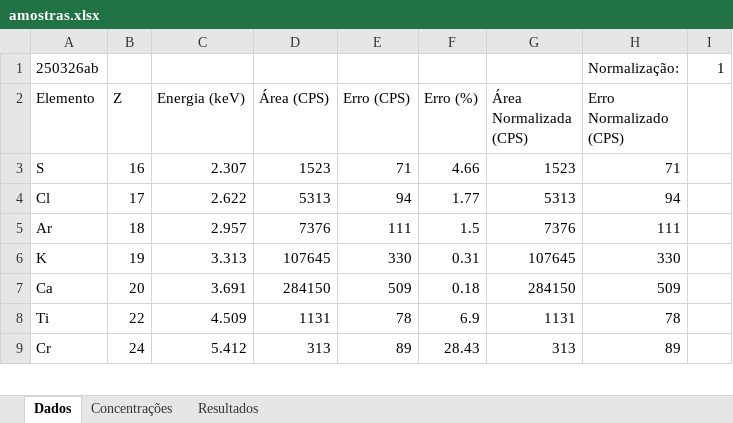
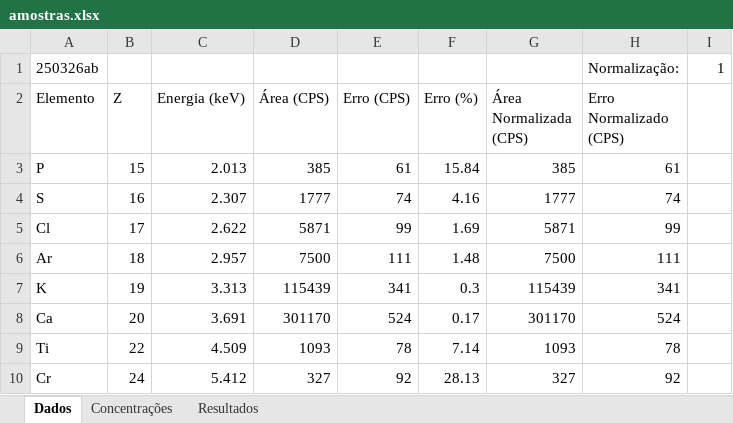
Before and after one commit to inferiorbloom/Teste2, an Excel workbook: tabela-excel/amostras.xlsx, sheet Dados, drawn as a sheet; only a part is shown; values as stored, in another font and other column widths than the file's, no borders; addresses are those after the commit; the diff covers the shown part only; the diff names each change by its address in the sheet, - before the commit and + after, or states it on an @@ line.

```diff
--- a/tabela-excel/amostras.xlsx (sheet Dados)
+++ b/tabela-excel/amostras.xlsx (sheet Dados)
+row 3: P | 15 | 2.013 | 385 | 61 | 15.84 | 385 | 61
-D4 (Área (CPS)): 1523
+D4 (Área (CPS)): 1777
-E4 (Erro (CPS)): 71
+E4 (Erro (CPS)): 74
-F4 (Erro (%)): 4.66
+F4 (Erro (%)): 4.16
-G4 (Área Normalizada (CPS)): 1523
+G4 (Área Normalizada (CPS)): 1777
-H4 (Erro Normalizado (CPS)): 71
+H4 (Erro Normalizado (CPS)): 74
-D5 (Área (CPS)): 5313
+D5 (Área (CPS)): 5871
-E5 (Erro (CPS)): 94
+E5 (Erro (CPS)): 99
-F5 (Erro (%)): 1.77
+F5 (Erro (%)): 1.69
-G5 (Área Normalizada (CPS)): 5313
+G5 (Área Normalizada (CPS)): 5871
-H5 (Erro Normalizado (CPS)): 94
+H5 (Erro Normalizado (CPS)): 99
-D6 (Área (CPS)): 7376
+D6 (Área (CPS)): 7500
-F6 (Erro (%)): 1.5
+F6 (Erro (%)): 1.48
-G6 (Área Normalizada (CPS)): 7376
+G6 (Área Normalizada (CPS)): 7500
-D7 (Área (CPS)): 107645
+D7 (Área (CPS)): 115439
-E7 (Erro (CPS)): 330
+E7 (Erro (CPS)): 341
-F7 (Erro (%)): 0.31
+F7 (Erro (%)): 0.3
-G7 (Área Normalizada (CPS)): 107645
+G7 (Área Normalizada (CPS)): 115439
-H7 (Erro Normalizado (CPS)): 330
+H7 (Erro Normalizado (CPS)): 341
-D8 (Área (CPS)): 284150
+D8 (Área (CPS)): 301170
-E8 (Erro (CPS)): 509
+E8 (Erro (CPS)): 524
-F8 (Erro (%)): 0.18
+F8 (Erro (%)): 0.17
-G8 (Área Normalizada (CPS)): 284150
+G8 (Área Normalizada (CPS)): 301170
-H8 (Erro Normalizado (CPS)): 509
+H8 (Erro Normalizado (CPS)): 524
-D9 (Área (CPS)): 1131
+D9 (Área (CPS)): 1093
-F9 (Erro (%)): 6.9
+F9 (Erro (%)): 7.14
-G9 (Área Normalizada (CPS)): 1131
+G9 (Área Normalizada (CPS)): 1093
-D10 (Área (CPS)): 313
+D10 (Área (CPS)): 327
-E10 (Erro (CPS)): 89
+E10 (Erro (CPS)): 92
-F10 (Erro (%)): 28.43
+F10 (Erro (%)): 28.13
-G10 (Área Normalizada (CPS)): 313
+G10 (Área Normalizada (CPS)): 327
-H10 (Erro Normalizado (CPS)): 89
+H10 (Erro Normalizado (CPS)): 92
```
Also changed, not shown: 14 added rows, 13 removed rows and 927 edited cells elsewhere in this sheet, sheet Resultados, sheet Concentrações, 1 other file.
